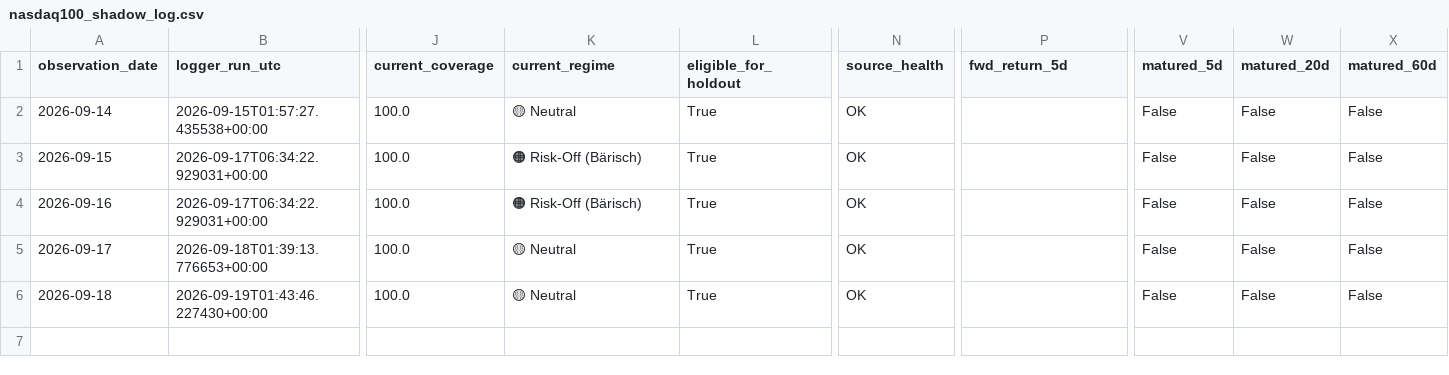
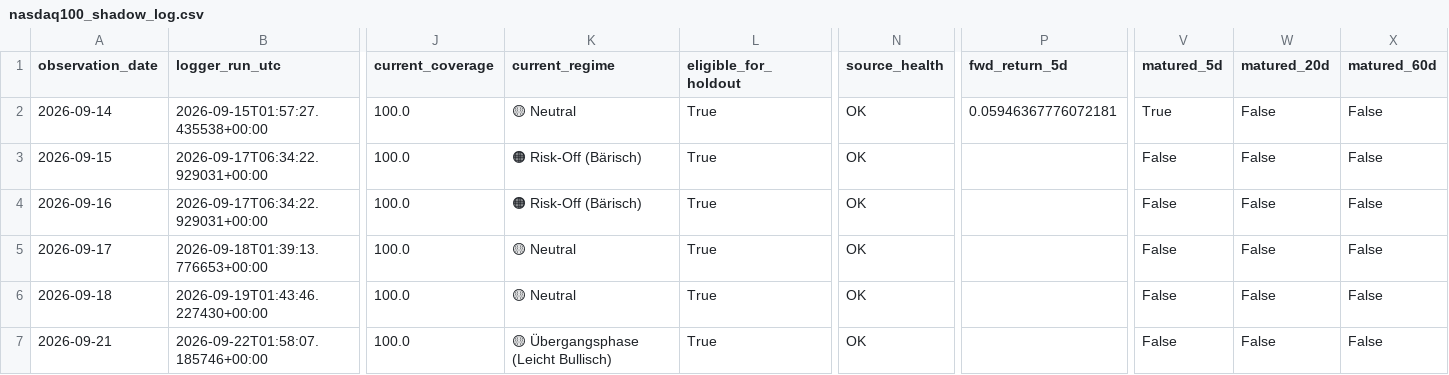
Before and after one commit to bolzp85-gif/regime_backtest, a CSV file: shadow_logs/nasdaq100_shadow_log.csv, drawn as a sheet; only a part is shown, gaps mark what is left out; rows hold the shown columns only; the diff names each change by its address in the sheet, - before the commit and + after, or states it on an @@ line.

```diff
--- a/shadow_logs/nasdaq100_shadow_log.csv
+++ b/shadow_logs/nasdaq100_shadow_log.csv
-P2 (fwd_return_5d): (empty)
+P2 (fwd_return_5d): 0.05946367776072181
-V2 (matured_5d): False
+V2 (matured_5d): True
+row 7: 2026-09-21 | 2026-09-22T01:58:07.185746+00:00 | 100.0 | 🟡 Übergangsphase (Leicht Bullisch) | True | OK |  | False | False | False
```
Also changed, not shown: shadow_logs/nasdaq100_shadow_evaluation_history.csv, shadow_logs/nasdaq100_shadow_evaluation_summary.csv, 2 other files.
